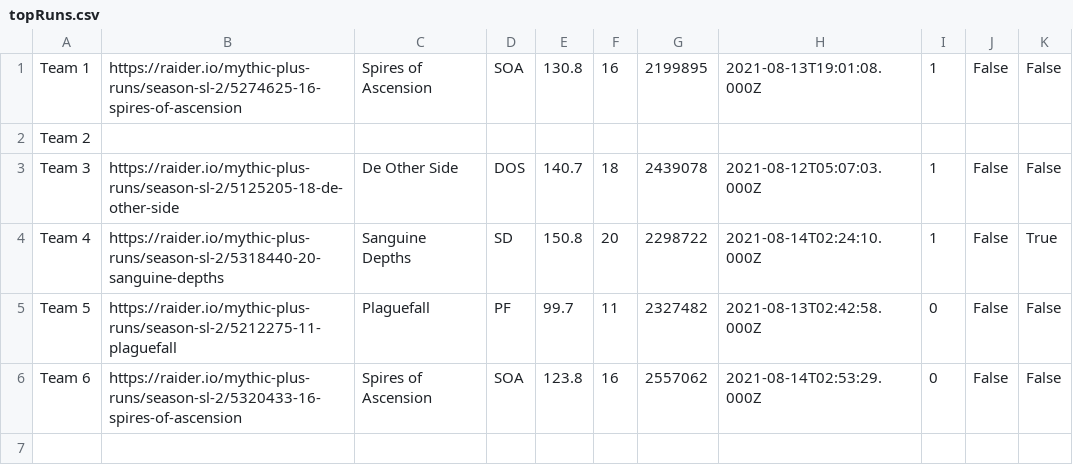
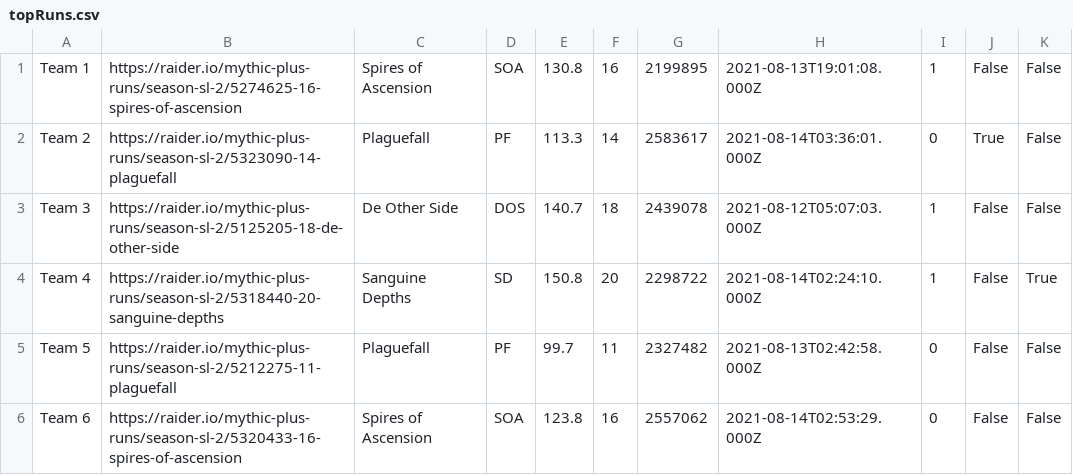
Before and after one commit to 4very/mplus_leaderboard, a CSV file: data/topRuns.csv, drawn as a sheet.

```diff
--- a/data/topRuns.csv
+++ b/data/topRuns.csv
@@ -1,3 +1,3 @@
 Team 1,https://raider.io/mythic-plus-runs/season-sl-2/5274625-16-spires-of-ascension,Spires of Ascension,SOA,130.8,16,2199895,2021-08-13T19:01:08.000Z,1,False,False,
-Team 2,,,,,,,,,
+Team 2,https://raider.io/mythic-plus-runs/season-sl-2/5323090-14-plaguefall,Plaguefall,PF,113.3,14,2583617,2021-08-14T03:36:01.000Z,0,True,False,
 Team 3,https://raider.io/mythic-plus-runs/season-sl-2/5125205-18-de-other-side,De Other Side,DOS,140.7,18,2439078,2021-08-12T05:07:03.000Z,1,False,False,
```
Also changed, not shown: data/runs.csv, data/teams.csv, 1 other file.
